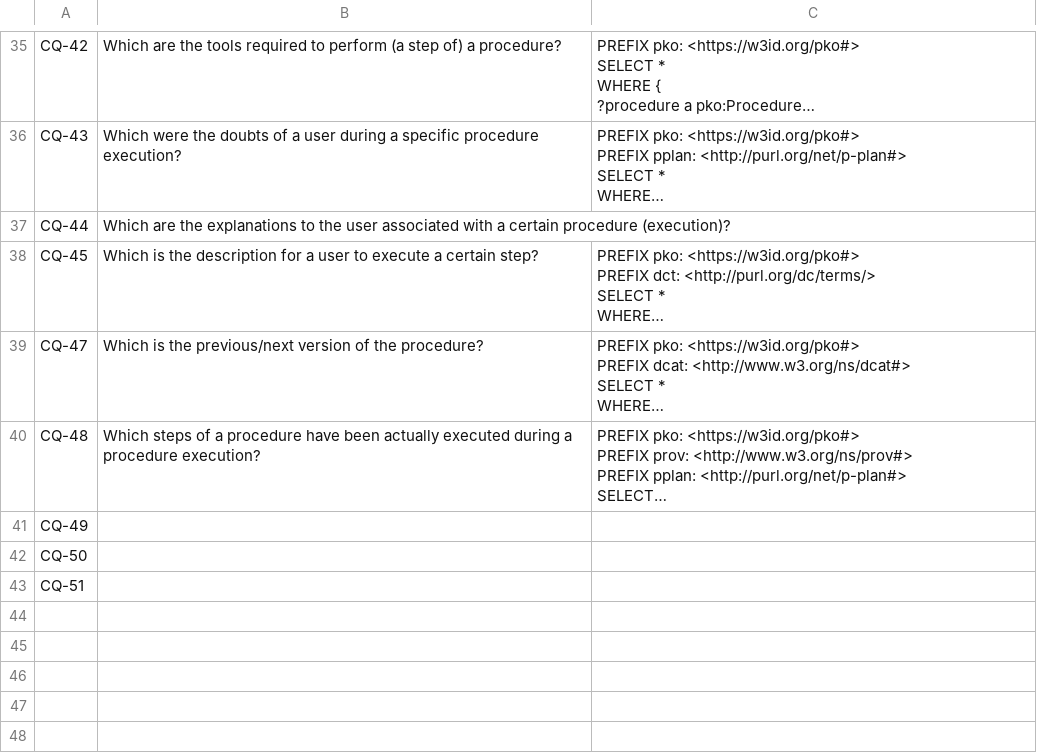
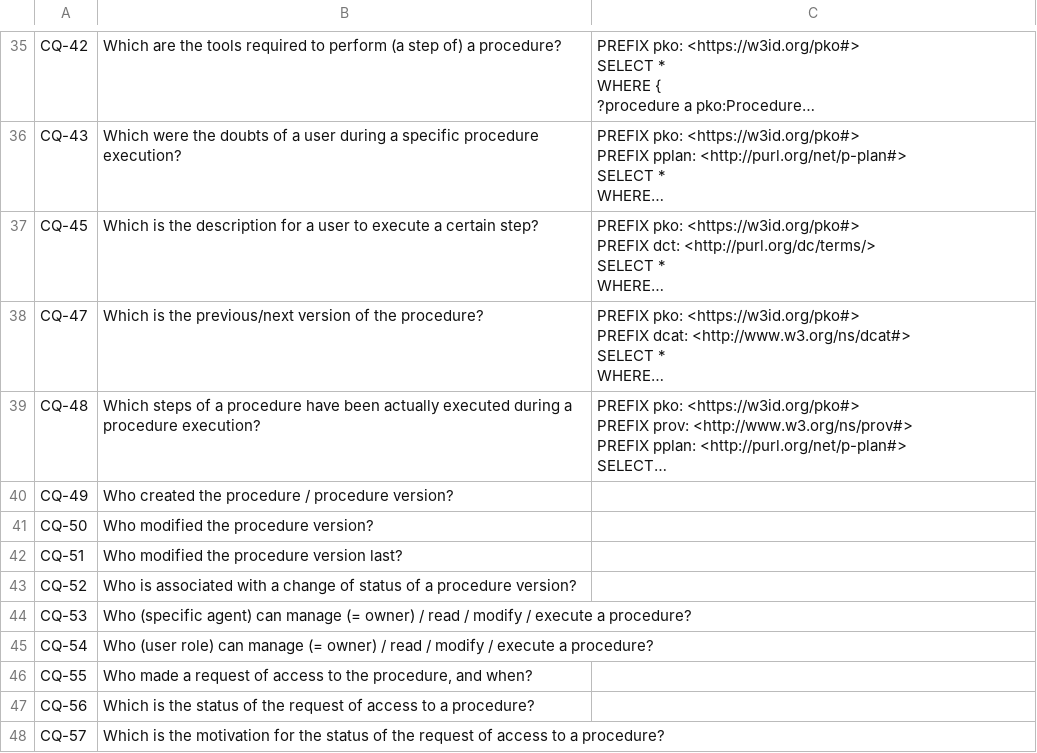
Before and after one commit to perks-project/pk-ontology, a CSV file: evaluation/2.0.0/ontology-completeness-pko.csv, drawn as a sheet; only a part is shown, gaps mark what is left out; long unchanged cells end in …; removed rows and columns are numbered as before the commit, all else as after; the diff names each change by its address in the sheet, - before the commit and + after, or states it on an @@ line.

Commit message:
Update ontology-completeness-pko.csv

```diff
--- a/evaluation/2.0.0/ontology-completeness-pko.csv
+++ b/evaluation/2.0.0/ontology-completeness-pko.csv
-row 37: CQ-44 | Which are the explanations to the user associated with a certain procedure (execution)?
-B40: (empty)
+B40: Who created the procedure / procedure version?
-B41: (empty)
+B41: Who modified the procedure version?
-B42: (empty)
+B42: Who modified the procedure version last?
+row 43: CQ-52 | Who is associated with a change of status of a procedure version?
+row 44: CQ-53 | Who (specific agent) can manage (= owner) / read / modify / execute a procedure?
+row 45: CQ-54 | Who (user role) can manage (= owner) / read / modify / execute a procedure?
+row 46: CQ-55 | Who made a request of access to the procedure, and when?
+row 47: CQ-56 | Which is the status of the request of access to a procedure?
+row 48: CQ-57 | Which is the motivation for the status of the request of access to a procedure?
```
